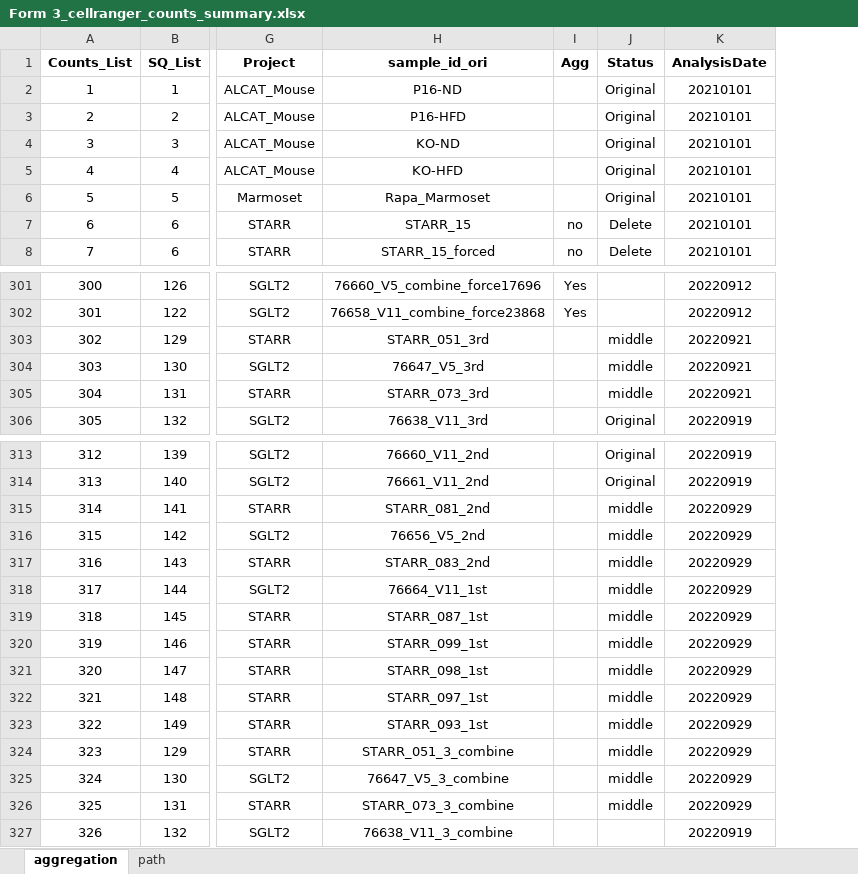
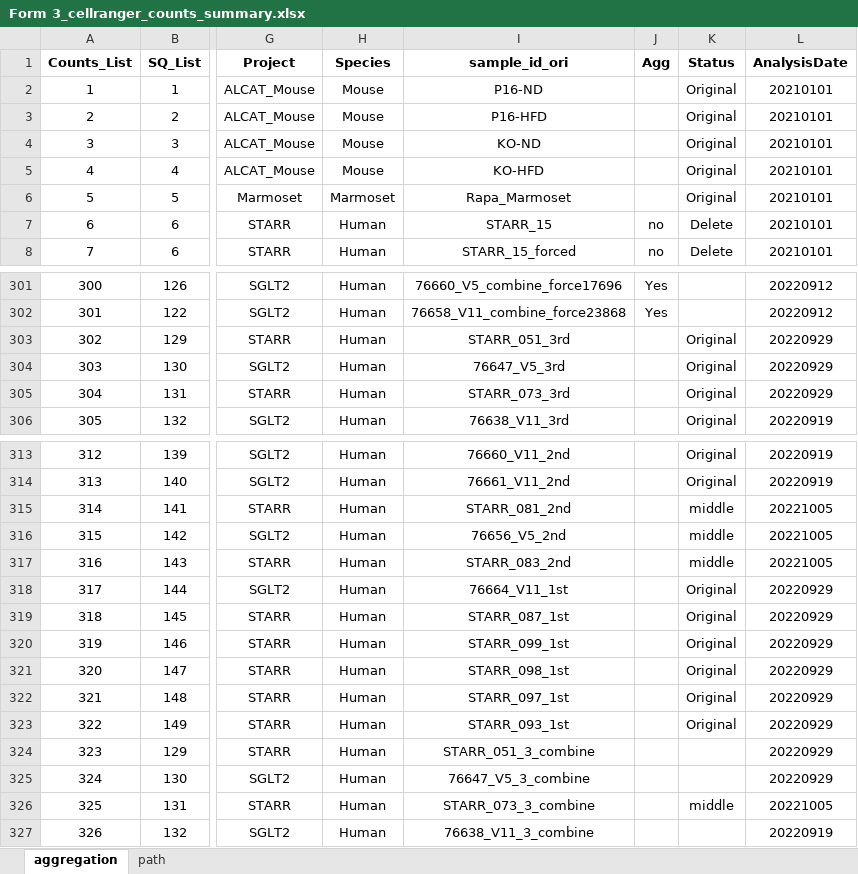
Before and after one commit to dnarna909/UTHSC_cellranger_codes_files, an Excel workbook: ExperimentSummaryFiles/Form 3_cellranger_counts_summary.xlsx, sheet aggregation, drawn as a sheet; only a part is shown, gaps mark what is left out; values as stored, in another font and other column widths than the file's, no borders; charts and pictures not drawn; addresses are those after the commit; the diff covers the shown part only; the diff names each change by its address in the sheet, - before the commit and + after, or states it on an @@ line.

```diff
--- a/ExperimentSummaryFiles/Form 3_cellranger_counts_summary.xlsx (sheet aggregation)
+++ b/ExperimentSummaryFiles/Form 3_cellranger_counts_summary.xlsx (sheet aggregation)
+column H (Species), rows 2-8: Mouse | Mouse | Mouse | Mouse | Marmoset | Human | Human; rows 301-306: all Human; rows 313-327: all Human
-K303:K305 (Status): middle
+K303:K305 (Status): Original
-L303:L305 (AnalysisDate): 20220921
+L303:L305 (AnalysisDate): 20220929
-L315:L317 (AnalysisDate): 20220929
+L315:L317 (AnalysisDate): 20221005
-K318:K323 (Status): middle
+K318:K323 (Status): Original
-K324:K325 (Status): middle
+K324:K325 (Status): (empty)
-L326 (AnalysisDate): 20220929
+L326 (AnalysisDate): 20221005
```
Also changed, not shown: 3 edited cells elsewhere in this sheet, formulas that keep their value, 41 other files.
